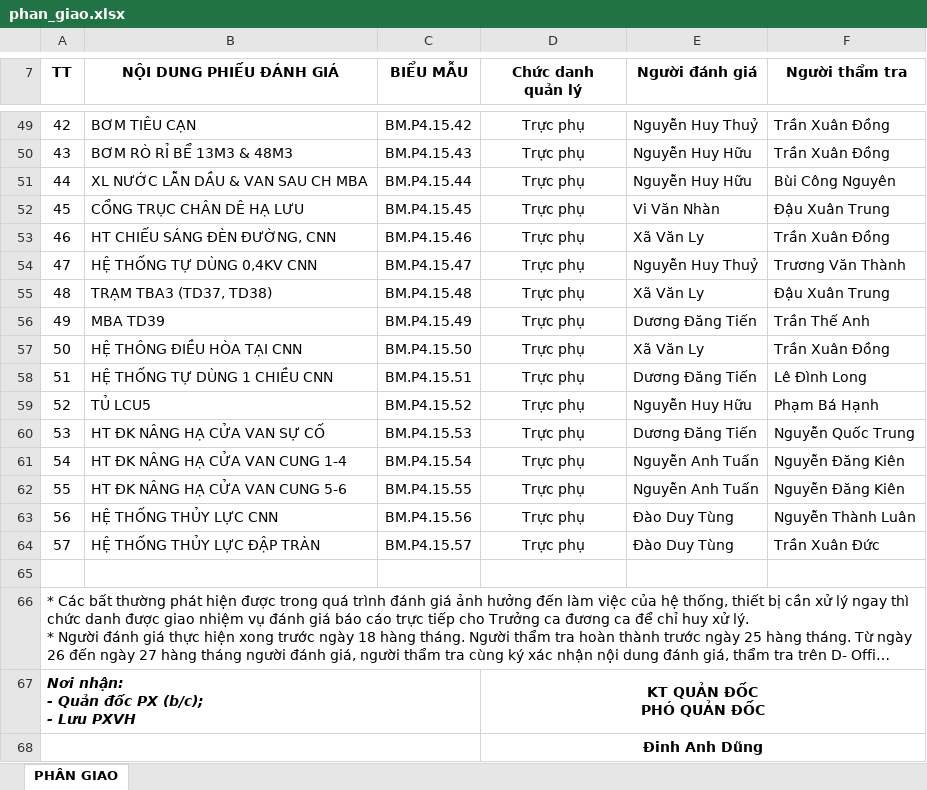
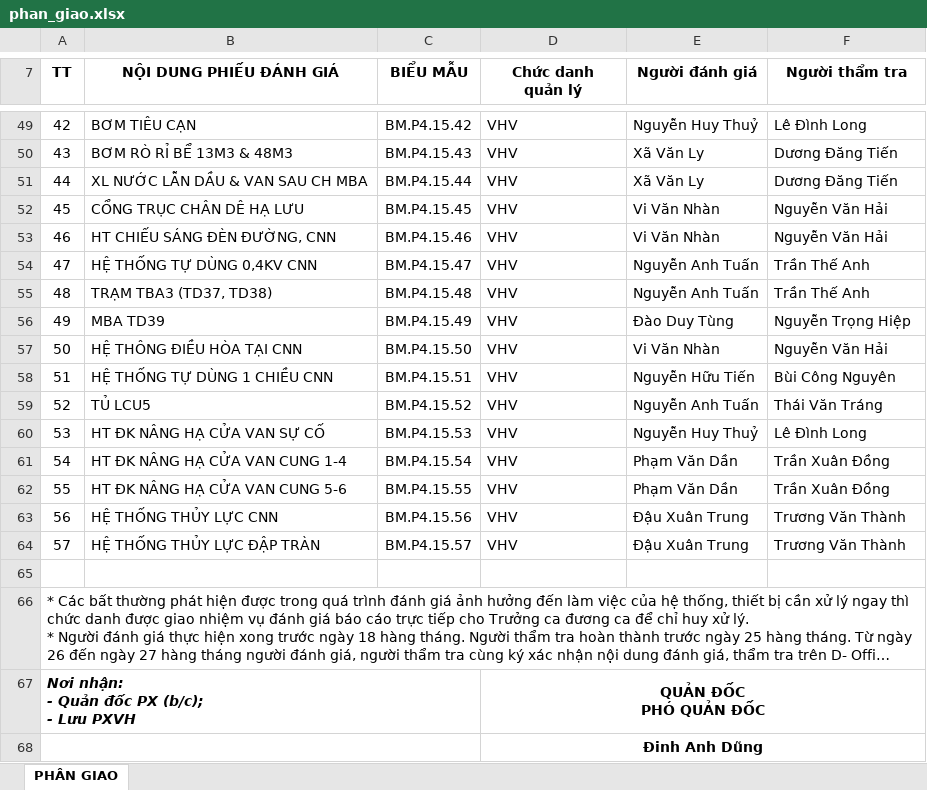
Before and after one commit to quangvinhatd2/tpm-web-app, an Excel workbook: phan_giao.xlsx, sheet PHÂN GIAO, drawn as a sheet; only a part is shown, gaps mark what is left out; long unchanged cells end in …; values as stored, in another font and other column widths than the file's, no borders; conditional formats not drawn; ↵ is a line break in a cell; the diff covers the shown part only; the diff names each change by its address in the sheet, - before the commit and + after, or states it on an @@ line.

```diff
--- a/phan_giao.xlsx (sheet PHÂN GIAO)
+++ b/phan_giao.xlsx (sheet PHÂN GIAO)
-D49:D64 alignment: center
+D49:D64 alignment: left
-D49:D64 (Chức danh quản lý): Trực phụ
+D49:D64 (Chức danh quản lý): VHV
-F49 (Người thẩm tra): Trần Xuân Đồng
+F49 (Người thẩm tra): Lê Đình Long
-E50:E51 (Người đánh giá): Nguyễn Huy Hữu
+E50:E51 (Người đánh giá): Xã Văn Ly
-F50 (Người thẩm tra): Trần Xuân Đồng
+F50 (Người thẩm tra): Dương Đăng Tiến
-F51 (Người thẩm tra): Bùi Công Nguyên
+F51 (Người thẩm tra): Dương Đăng Tiến
-F52 (Người thẩm tra): Đậu Xuân Trung
+F52 (Người thẩm tra): Nguyễn Văn Hải
-E53 (Người đánh giá): Xã Văn Ly
+E53 (Người đánh giá): Vi Văn Nhàn
-F53 (Người thẩm tra): Trần Xuân Đồng
+F53 (Người thẩm tra): Nguyễn Văn Hải
-E54 (Người đánh giá): Nguyễn Huy Thuỷ
+E54 (Người đánh giá): Nguyễn Anh Tuấn
-F54 (Người thẩm tra): Trương Văn Thành
+F54 (Người thẩm tra): Trần Thế Anh
-E55 (Người đánh giá): Xã Văn Ly
+E55 (Người đánh giá): Nguyễn Anh Tuấn
-F55 (Người thẩm tra): Đậu Xuân Trung
+F55 (Người thẩm tra): Trần Thế Anh
-E56 (Người đánh giá): Dương Đăng Tiến
+E56 (Người đánh giá): Đào Duy Tùng
-F56 (Người thẩm tra): Trần Thế Anh
+F56 (Người thẩm tra): Nguyễn Trọng Hiệp
-E57 (Người đánh giá): Xã Văn Ly
+E57 (Người đánh giá): Vi Văn Nhàn
-F57 (Người thẩm tra): Trần Xuân Đồng
+F57 (Người thẩm tra): Nguyễn Văn Hải
-E58 (Người đánh giá): Dương Đăng Tiến
+E58 (Người đánh giá): Nguyễn Hữu Tiến
-F58 (Người thẩm tra): Lê Đình Long
+F58 (Người thẩm tra): Bùi Công Nguyên
-E59 (Người đánh giá): Nguyễn Huy Hữu
+E59 (Người đánh giá): Nguyễn Anh Tuấn
-F59 (Người thẩm tra): Phạm Bá Hạnh
+F59 (Người thẩm tra): Thái Văn Tráng
-E60 (Người đánh giá): Dương Đăng Tiến
+E60 (Người đánh giá): Nguyễn Huy Thuỷ
-F60 (Người thẩm tra): Nguyễn Quốc Trung
+F60 (Người thẩm tra): Lê Đình Long
-E61:E62 (Người đánh giá): Nguyễn Anh Tuấn
+E61:E62 (Người đánh giá): Phạm Văn Dần
-F61:F62 (Người thẩm tra): Nguyễn Đăng Kiên
+F61:F62 (Người thẩm tra): Trần Xuân Đồng
-E63:E64 (Người đánh giá): Đào Duy Tùng
+E63:E64 (Người đánh giá): Đậu Xuân Trung
-F63 (Người thẩm tra): Nguyễn Thành Luân
+F63 (Người thẩm tra): Trương Văn Thành
-F64 (Người thẩm tra): Trần Xuân Đức
+F64 (Người thẩm tra): Trương Văn Thành
-D67 (Chức danh quản lý): KT QUẢN ĐỐC ↵ PHÓ QUẢN ĐỐC
+D67 (Chức danh quản lý): QUẢN ĐỐC ↵ PHÓ QUẢN ĐỐC
```
Also changed, not shown: 100 edited cells and cell formats elsewhere in this sheet.
